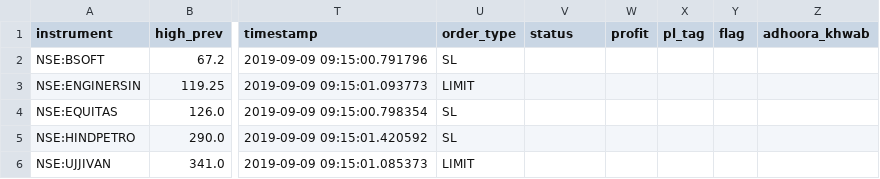
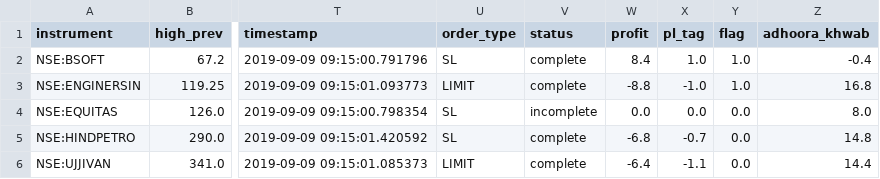
Before and after one commit to shivamdutta/needle, a CSV file: trades_today.csv, drawn as a sheet; only a part is shown, gaps mark what is left out; the diff names each change by its address in the sheet, - before the commit and + after, or states it on an @@ line.

```diff
--- a/trades_today.csv
+++ b/trades_today.csv
-V2:V3 (status): (empty)
+V2:V3 (status): complete
-W2 (profit): (empty)
+W2 (profit): 8.4
-X2 (pl_tag): (empty)
+X2 (pl_tag): 1.0
-Y2:Y3 (flag): (empty)
+Y2:Y3 (flag): 1.0
-Z2 (adhoora_khwab): (empty)
+Z2 (adhoora_khwab): -0.4
-W3 (profit): (empty)
+W3 (profit): -8.8
-X3 (pl_tag): (empty)
+X3 (pl_tag): -1.0
-Z3 (adhoora_khwab): (empty)
+Z3 (adhoora_khwab): 16.8
-V4 (status): (empty)
+V4 (status): incomplete
-W4 (profit): (empty)
+W4 (profit): 0.0
-X4 (pl_tag): (empty)
+X4 (pl_tag): 0.0
-Y4:Y6 (flag): (empty)
+Y4:Y6 (flag): 0.0
-Z4 (adhoora_khwab): (empty)
+Z4 (adhoora_khwab): 8.0
-V5:V6 (status): (empty)
+V5:V6 (status): complete
-W5 (profit): (empty)
+W5 (profit): -6.8
-X5 (pl_tag): (empty)
+X5 (pl_tag): -0.7
-Z5 (adhoora_khwab): (empty)
+Z5 (adhoora_khwab): 14.8
-W6 (profit): (empty)
+W6 (profit): -6.4
-X6 (pl_tag): (empty)
+X6 (pl_tag): -1.1
-Z6 (adhoora_khwab): (empty)
+Z6 (adhoora_khwab): 14.4
```
Also changed, not shown: all_trades.csv, 1 other file.
